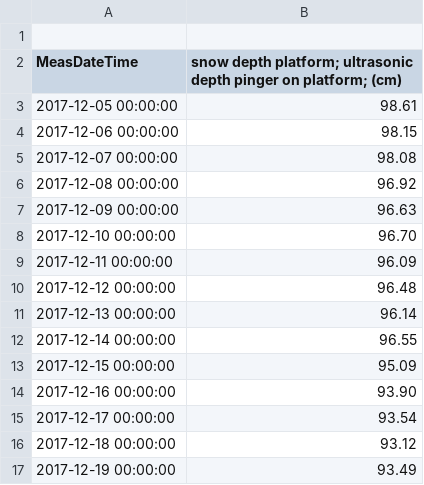
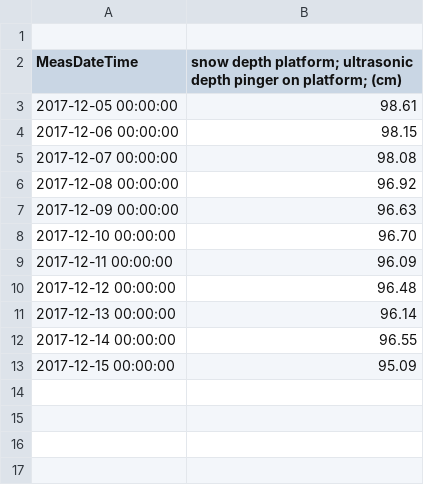
Before and after one commit to NiklasPhabian/dissertation, a CSV file: notebooks/202210300306CUES_query.csv, drawn as a sheet; the diff names each change by its address in the sheet, - before the commit and + after, or states it on an @@ line.

```diff
--- a/notebooks/202210300306CUES_query.csv
+++ b/notebooks/202210300306CUES_query.csv
-row 14: 2017-12-16 00:00:00 | 93.90
-row 15: 2017-12-17 00:00:00 | 93.54
-row 16: 2017-12-18 00:00:00 | 93.12
-row 17: 2017-12-19 00:00:00 | 93.49
```
Also changed, not shown: 24 other files.
